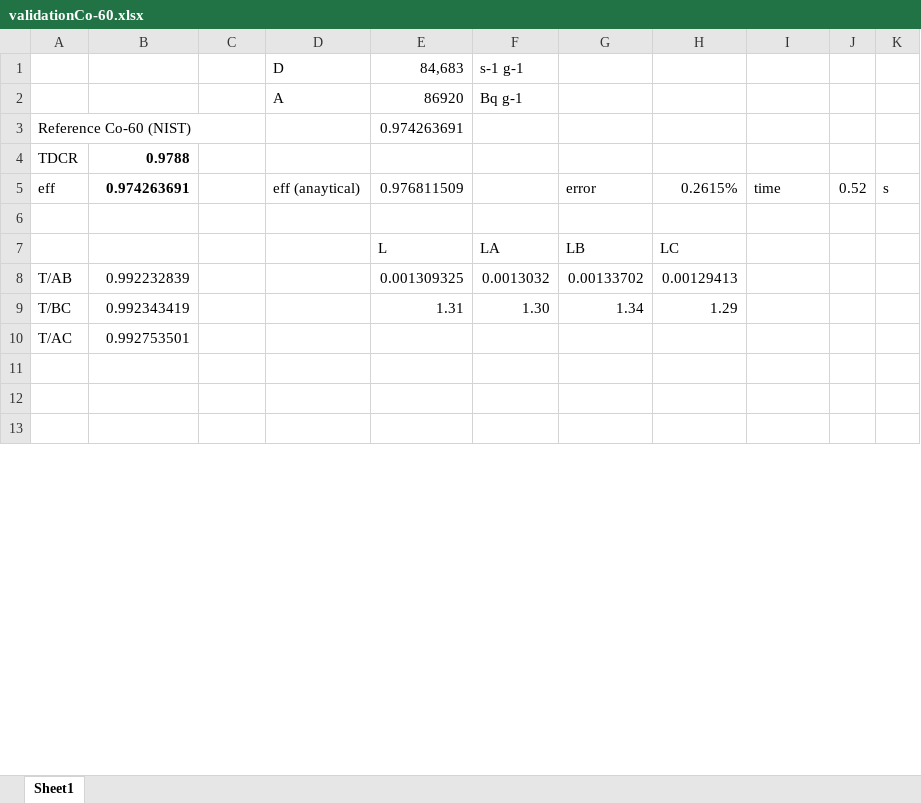
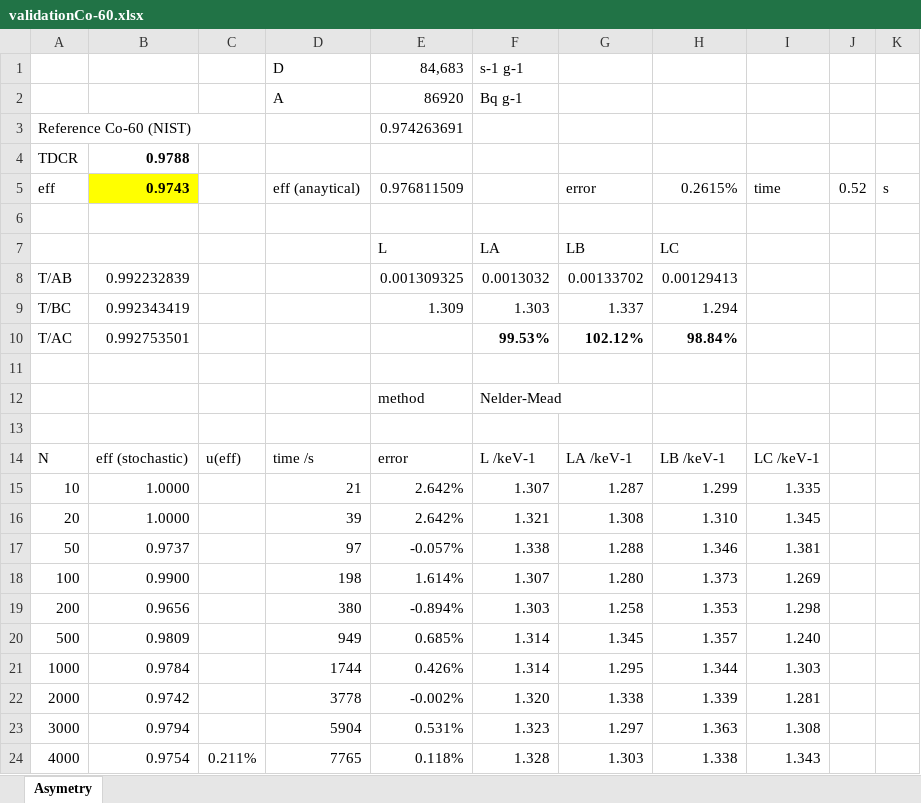
Before and after one commit to RomainCoulon/TDCRPy, an Excel workbook: Code/validation/validationCo-60.xlsx, sheet Asymetry, drawn as a sheet; only a part is shown; the shorter side is filled out with more unchanged rows; values as stored, in another font and other column widths than the file's, no borders; charts and pictures and table styles not drawn; the diff covers the shown part only; the diff names each change by its address in the sheet, - before the commit and + after, or states it on an @@ line.

```diff
--- a/Code/validation/validationCo-60.xlsx (sheet Asymetry)
+++ b/Code/validation/validationCo-60.xlsx (sheet Asymetry)
-sheet tab: Sheet1
+sheet tab: Asymetry
-B5: 0.974263691
+B5: 0.9743
-B5 fill: none
+B5 fill: #FFFF00
-E9: 1.31
+E9: 1.309
-F9: 1.30
+F9: 1.303
-G9: 1.34
+G9: 1.337
-H9: 1.29
+H9: 1.294
-F10: (empty)
+F10: 99.53%
-G10: (empty)
+G10: 102.12%
-H10: (empty)
+H10: 98.84%
+row 11: (empty)
+row 12:  |  |  |  | method | Nelder-Mead
+row 13: (empty)
+row 14: N | eff (stochastic) | u(eff) | time /s | error | L /keV-1 | LA /keV-1 | LB /keV-1 | LC /keV-1
+row 15: 10 | 1.0000 |  | 21 | 2.642% | 1.307 | 1.287 | 1.299 | 1.335
+row 16: 20 | 1.0000 |  | 39 | 2.642% | 1.321 | 1.308 | 1.310 | 1.345
+row 17: 50 | 0.9737 |  | 97 | -0.057% | 1.338 | 1.288 | 1.346 | 1.381
+row 18: 100 | 0.9900 |  | 198 | 1.614% | 1.307 | 1.280 | 1.373 | 1.269
+row 19: 200 | 0.9656 |  | 380 | -0.894% | 1.303 | 1.258 | 1.353 | 1.298
+row 20: 500 | 0.9809 |  | 949 | 0.685% | 1.314 | 1.345 | 1.357 | 1.240
+row 21: 1000 | 0.9784 |  | 1744 | 0.426% | 1.314 | 1.295 | 1.344 | 1.303
+row 22: 2000 | 0.9742 |  | 3778 | -0.002% | 1.320 | 1.338 | 1.339 | 1.281
+row 23: 3000 | 0.9794 |  | 5904 | 0.531% | 1.323 | 1.297 | 1.363 | 1.308
+row 24: 4000 | 0.9754 | 0.211% | 7765 | 0.118% | 1.328 | 1.303 | 1.338 | 1.343
```
Also changed, not shown: 36 added rows, 6 removed rows, 22 edited cells and cell formats elsewhere in this sheet, charts or pictures, 7 other files.
